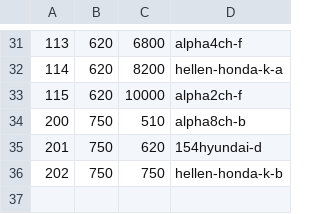
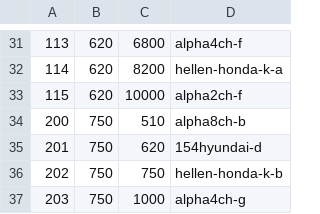
Before and after one commit to andreika-git/hellen-one, a CSV file: board_id/board_ids.csv, drawn as a sheet; only a part is shown, gaps mark what is left out.

Commit message:
alpha4ch-g

```diff
--- a/board_id/board_ids.csv
+++ b/board_id/board_ids.csv
@@ -36 +36,2 @@
 "202","750","750","hellen-honda-k-b"
+"203","750","1000","alpha4ch-g"
```
Also changed, not shown: 2 other files.
